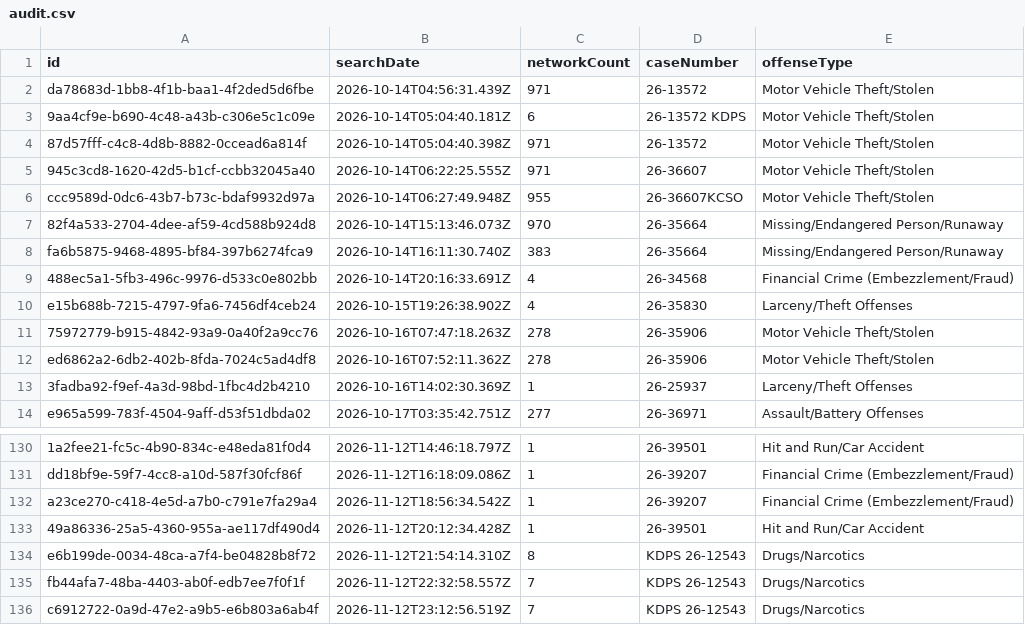
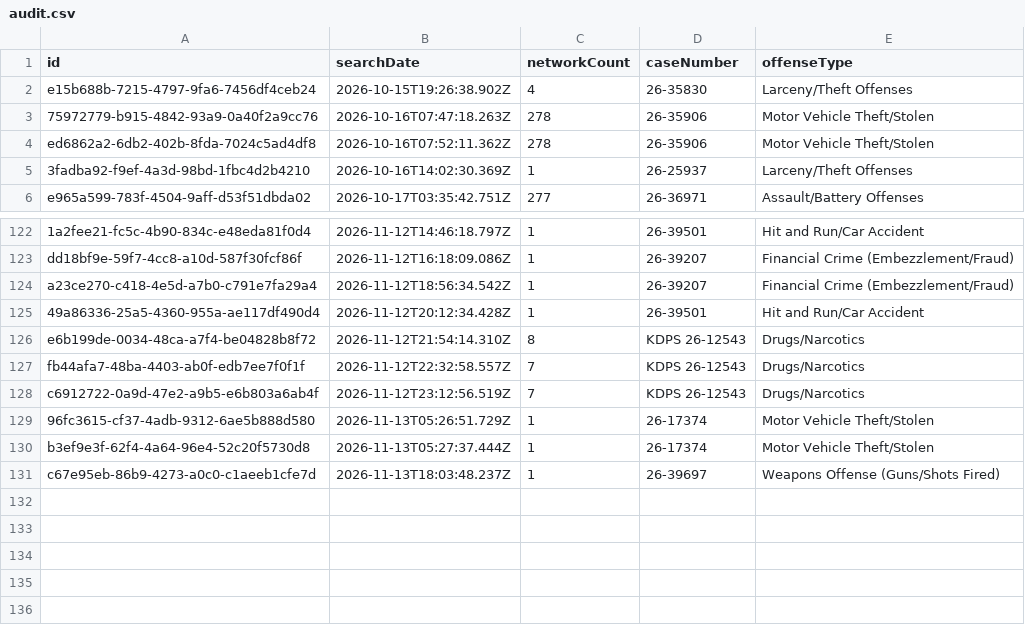
Before and after one commit to Cantica-Systems/mi-flock-transparency, a CSV file: kalamazoo/raw/portage-city-pd/audit.csv, drawn as a sheet; only a part is shown, gaps mark what is left out.

```diff
--- a/kalamazoo/raw/portage-city-pd/audit.csv
+++ b/kalamazoo/raw/portage-city-pd/audit.csv
@@ -1,10 +1,2 @@
 "id","searchDate","networkCount","caseNumber","offenseType"
-"da78683d-1bb8-4f1b-baa1-4f2ded5d6fbe","2026-10-14T04:56:31.439Z","971","26-13572","Motor Vehicle Theft/Stolen"
-"9aa4cf9e-b690-4c48-a43b-c306e5c1c09e","2026-10-14T05:04:40.181Z","6","26-13572 KDPS","Motor Vehicle Theft/Stolen"
-"87d57fff-c4c8-4d8b-8882-0ccead6a814f","2026-10-14T05:04:40.398Z","971","26-13572","Motor Vehicle Theft/Stolen"
-"945c3cd8-1620-42d5-b1cf-ccbb32045a40","2026-10-14T06:22:25.555Z","971","26-36607","Motor Vehicle Theft/Stolen"
-"ccc9589d-0dc6-43b7-b73c-bdaf9932d97a","2026-10-14T06:27:49.948Z","955","26-36607KCSO","Motor Vehicle Theft/Stolen"
-"82f4a533-2704-4dee-af59-4cd588b924d8","2026-10-14T15:13:46.073Z","970","26-35664","Missing/Endangered Person/Runaway"
-"fa6b5875-9468-4895-bf84-397b6274fca9","2026-10-14T16:11:30.740Z","383","26-35664","Missing/Endangered Person/Runaway"
-"488ec5a1-5fb3-496c-9976-d533c0e802bb","2026-10-14T20:16:33.691Z","4","26-34568","Financial Crime (Embezzlement/Fraud)"
 "e15b688b-7215-4797-9fa6-7456df4ceb24","2026-10-15T19:26:38.902Z","4","26-35830","Larceny/Theft Offenses"
@@ -136 +128,4 @@
 "c6912722-0a9d-47e2-a9b5-e6b803a6ab4f","2026-11-12T23:12:56.519Z","7","KDPS 26-12543","Drugs/Narcotics"
+"96fc3615-cf37-4adb-9312-6ae5b888d580","2026-11-13T05:26:51.729Z","1","26-17374","Motor Vehicle Theft/Stolen"
+"b3ef9e3f-62f4-4a64-96e4-52c20f5730d8","2026-11-13T05:27:37.444Z","1","26-17374","Motor Vehicle Theft/Stolen"
+"c67e95eb-86b9-4273-a0c0-c1aeeb1cfe7d","2026-11-13T18:03:48.237Z","1","26-39697","Weapons Offense (Guns/Shots Fired)"
```
Also changed, not shown: kalamazoo/data/kalamazoo-city-pd/2026-11.csv, kalamazoo/data/kalamazoo-city-pd/stats.csv, 6 other files.
